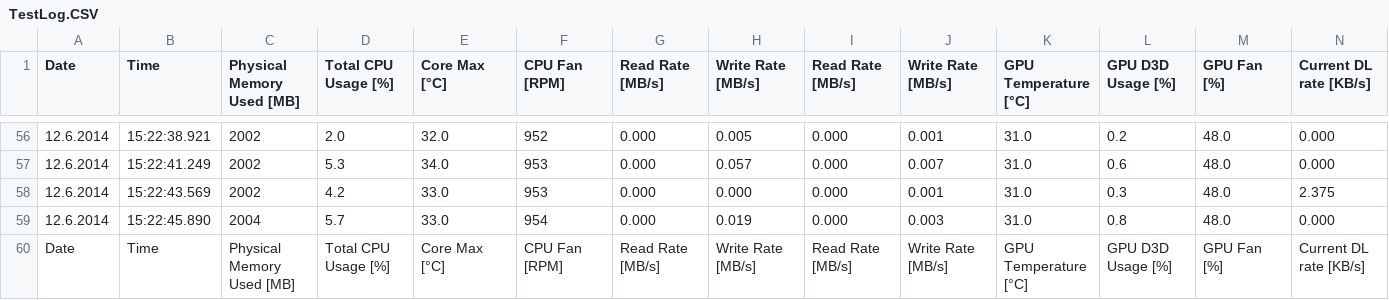
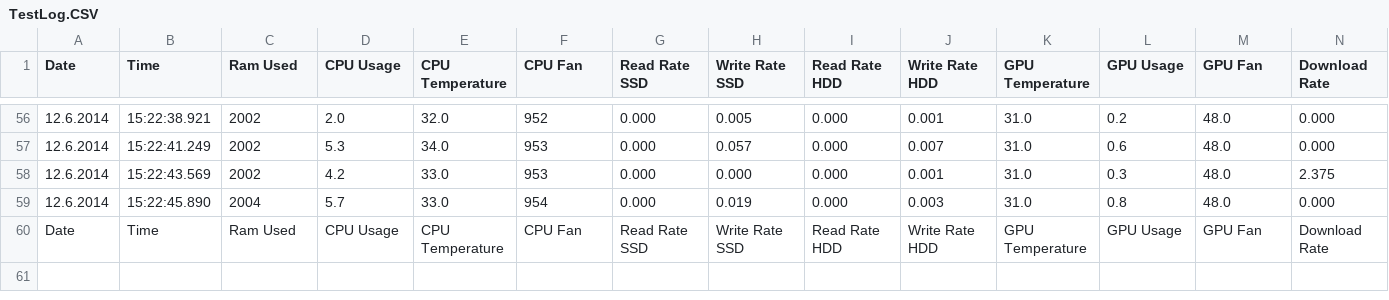
Before and after one commit to JonathanH5/meinHeim.sensorClient, a CSV file: target/test-classes/TestLog.CSV, drawn as a sheet; only a part is shown, gaps mark what is left out; the diff covers the shown part only; the diff names each change by its address in the sheet, - before the commit and + after, or states it on an @@ line.

Commit message:
Changed design and finished first test

```diff
--- a/target/test-classes/TestLog.CSV
+++ b/target/test-classes/TestLog.CSV
-C1: Physical Memory Used [MB]
+C1: Ram Used
-D1: Total CPU Usage [%]
+D1: CPU Usage
-E1: Core Max [°C]
+E1: CPU Temperature
-F1: CPU Fan [RPM]
+F1: CPU Fan
-G1: Read Rate [MB/s]
+G1: Read Rate SSD
-H1: Write Rate [MB/s]
+H1: Write Rate SSD
-I1: Read Rate [MB/s]
+I1: Read Rate HDD
-J1: Write Rate [MB/s]
+J1: Write Rate HDD
-K1: GPU Temperature [°C]
+K1: GPU Temperature
-L1: GPU D3D Usage [%]
+L1: GPU Usage
-M1: GPU Fan [%]
+M1: GPU Fan
-N1: Current DL rate [KB/s]
+N1: Download Rate
-C60 (Ram Used): Physical Memory Used [MB]
+C60 (Ram Used): Ram Used
-D60 (CPU Usage): Total CPU Usage [%]
+D60 (CPU Usage): CPU Usage
-E60 (CPU Temperature): Core Max [°C]
+E60 (CPU Temperature): CPU Temperature
-F60 (CPU Fan): CPU Fan [RPM]
+F60 (CPU Fan): CPU Fan
-G60 (Read Rate SSD): Read Rate [MB/s]
+G60 (Read Rate SSD): Read Rate SSD
-H60 (Write Rate SSD): Write Rate [MB/s]
+H60 (Write Rate SSD): Write Rate SSD
-I60 (Read Rate HDD): Read Rate [MB/s]
+I60 (Read Rate HDD): Read Rate HDD
-J60 (Write Rate HDD): Write Rate [MB/s]
+J60 (Write Rate HDD): Write Rate HDD
-K60 (GPU Temperature): GPU Temperature [°C]
+K60 (GPU Temperature): GPU Temperature
-L60 (GPU Usage): GPU D3D Usage [%]
+L60 (GPU Usage): GPU Usage
-M60 (GPU Fan): GPU Fan [%]
+M60 (GPU Fan): GPU Fan
-N60 (Download Rate): Current DL rate [KB/s]
+N60 (Download Rate): Download Rate
```
Also changed, not shown: 2 edited cells elsewhere in this file, 14 other files.
